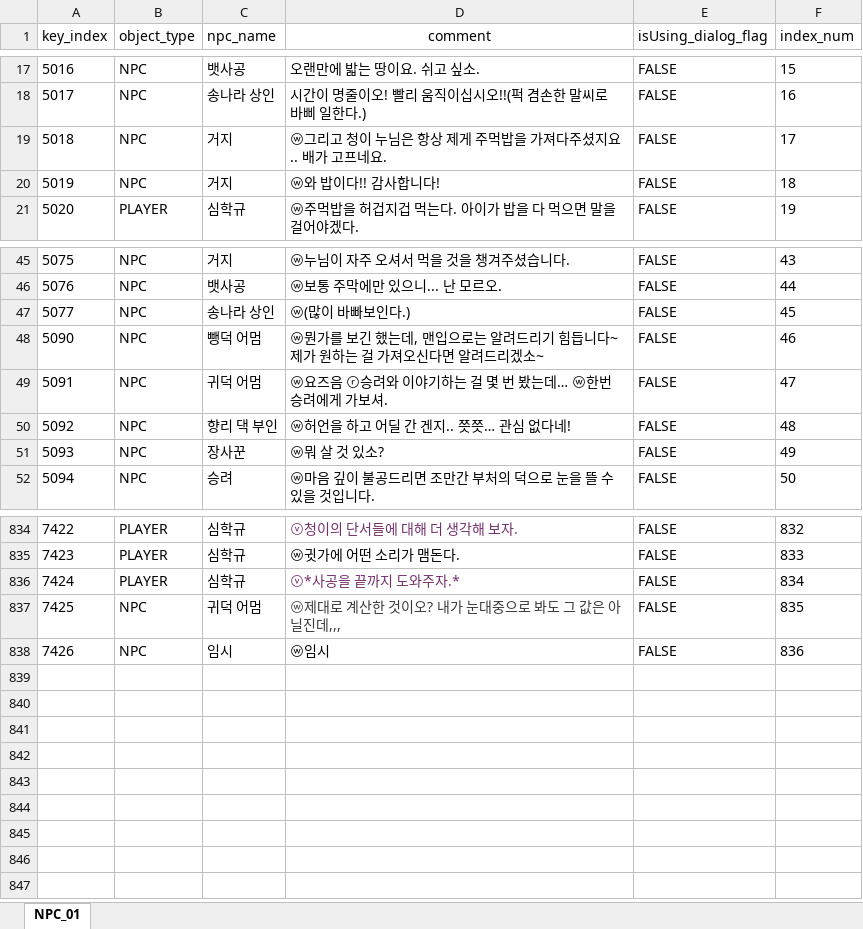
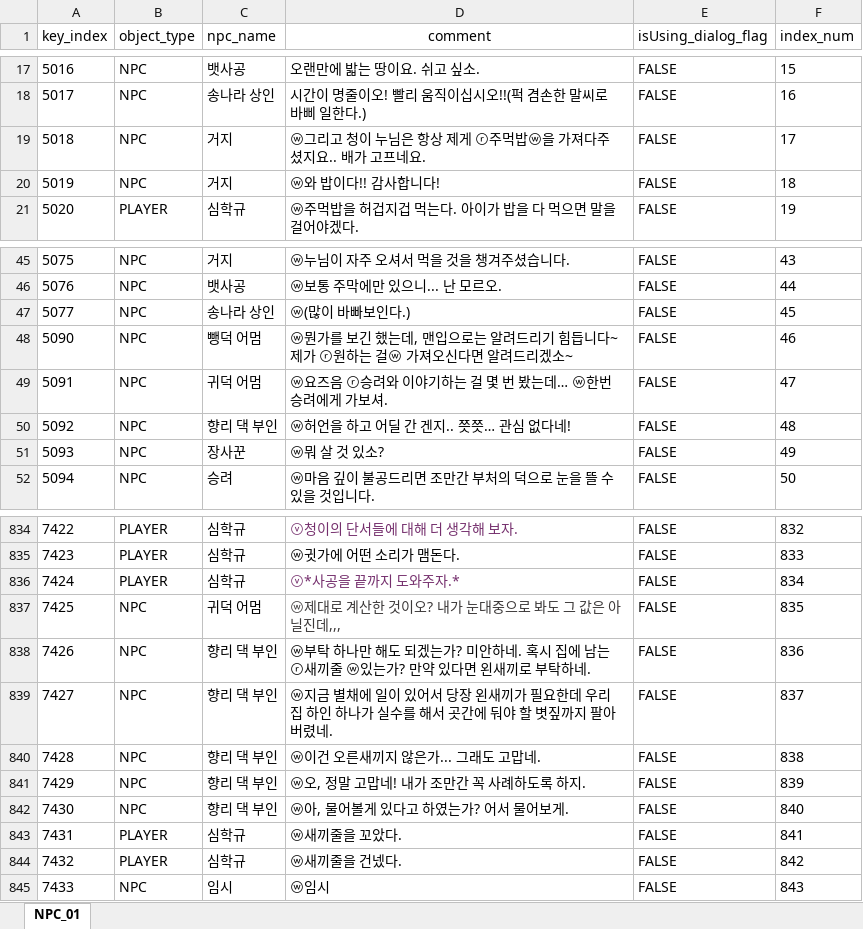
Before and after one commit to oeto2/RealRealShimeCheong, an Excel workbook: Assets/Database/S_NPCdatabase_Yes.xlsx, sheet NPC_01, drawn as a sheet; only a part is shown, gaps mark what is left out; values as stored, in another font and other column widths than the file's, no borders; the diff names each change by its address in the sheet, - before the commit and + after, or states it on an @@ line.

```diff
--- a/Assets/Database/S_NPCdatabase_Yes.xlsx (sheet NPC_01)
+++ b/Assets/Database/S_NPCdatabase_Yes.xlsx (sheet NPC_01)
-D19 (comment): ⓦ그리고 청이 누님은 항상 제게 주먹밥을 가져다주셨지요.. 배가 고프네요.
+D19 (comment): ⓦ그리고 청이 누님은 항상 제게 ⓡ주먹밥ⓦ을 가져다주셨지요.. 배가 고프네요.
-D48 (comment): …~ 제가 원하는 걸 가져오신…
+D48 (comment): …~ 제가 ⓡ원하는 걸ⓦ 가져오신…
-C838 (npc_name): 임시
+C838 (npc_name): 향리 댁 부인
-D838 (comment): ⓦ임시
+D838 (comment): ⓦ부탁 하나만 해도 되겠는가? 미안하네. 혹시 집에 남는 ⓡ새끼줄 ⓦ있는가? 만약 있다면 왼새끼로 부탁하네.
+row 839: 7427 | NPC | 향리 댁 부인 | ⓦ지금 별채에 일이 있어서 당장 왼새끼가 필요한데 우리 집 하인 하나가 실수를 해서 곳간에 둬야 할 볏짚까지 팔아버렸네. | FALSE | 837
+row 840: 7428 | NPC | 향리 댁 부인 | ⓦ이건 오른새끼지 않은가... 그래도 고맙네. | FALSE | 838
+row 841: 7429 | NPC | 향리 댁 부인 | ⓦ오, 정말 고맙네! 내가 조만간 꼭 사례하도록 하지. | FALSE | 839
+row 842: 7430 | NPC | 향리 댁 부인 | ⓦ아, 물어볼게 있다고 하였는가? 어서 물어보게. | FALSE | 840
+row 843: 7431 | PLAYER | 심학규 | ⓦ새끼줄을 꼬았다. | FALSE | 841
+row 844: 7432 | PLAYER | 심학규 | ⓦ새끼줄을 건넸다. | FALSE | 842
+row 845: 7433 | NPC | 임시 | ⓦ임시 | FALSE | 843
```
Also changed, not shown: 4 other files.
